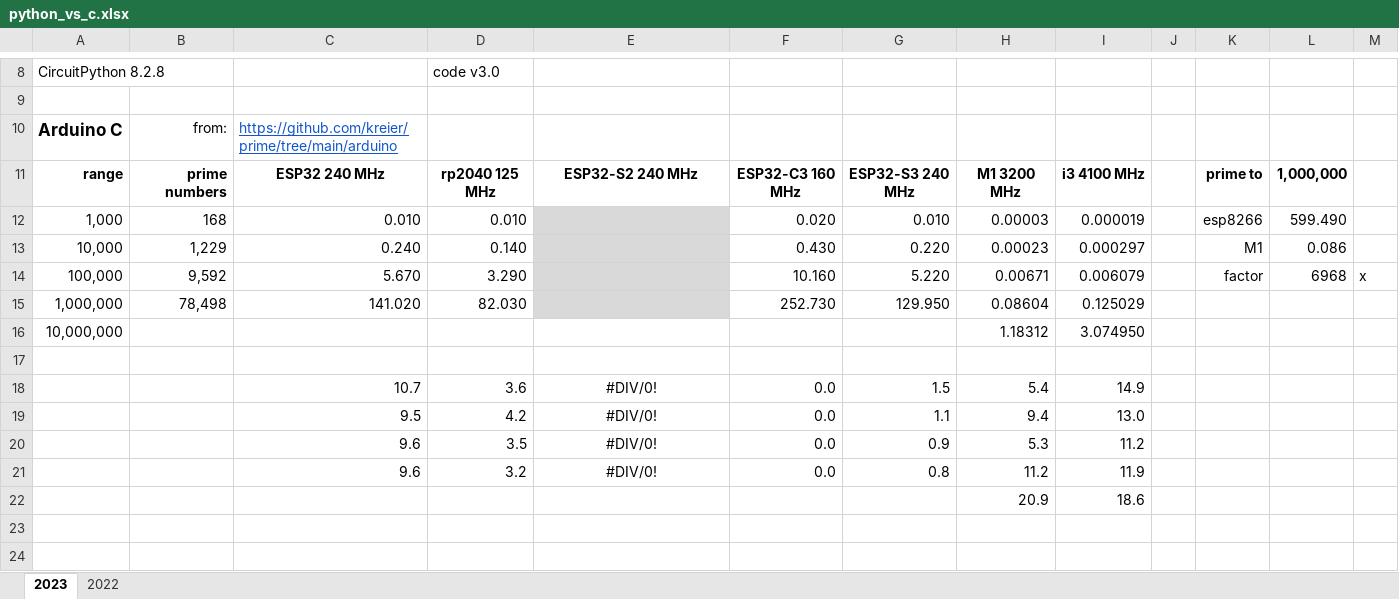
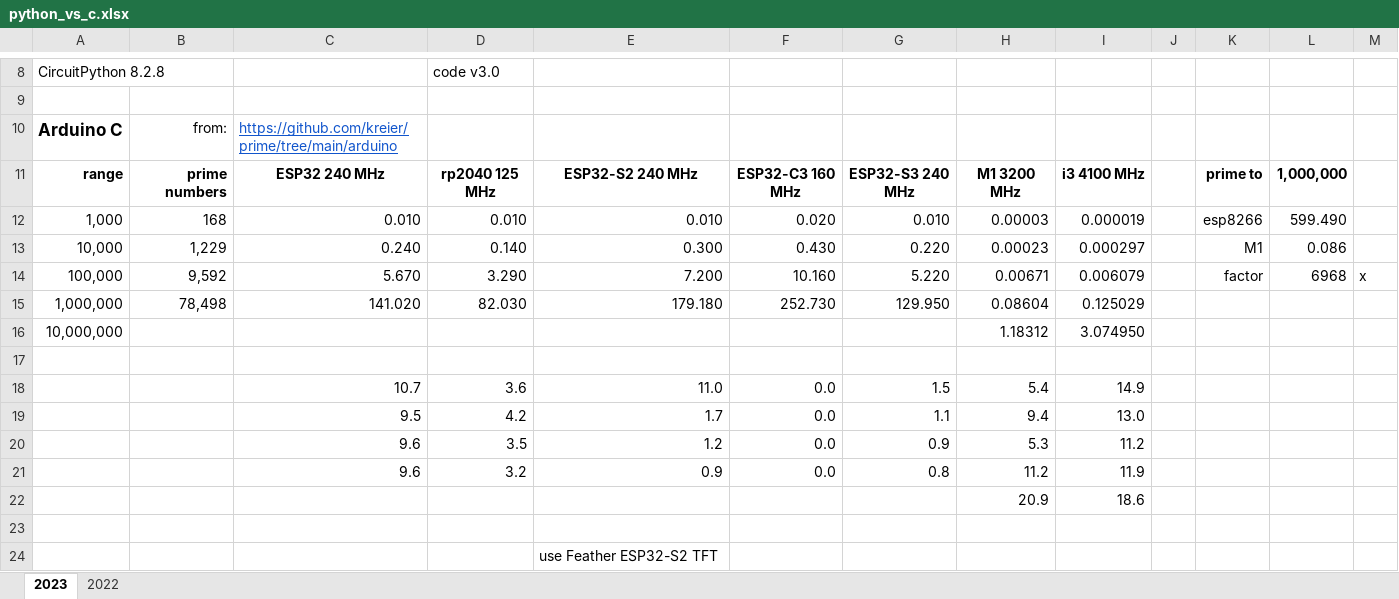
Before and after one commit to kreier/prime, an Excel workbook: python/python_vs_c.xlsx, sheet 2023, drawn as a sheet; only a part is shown, gaps mark what is left out; values as stored, in another font and other column widths than the file's, no borders; the diff names each change by its address in the sheet, - before the commit and + after, or states it on an @@ line.

```diff
--- a/python/python_vs_c.xlsx (sheet 2023)
+++ b/python/python_vs_c.xlsx (sheet 2023)
-E12: (empty)
+E12: 0.010
-E12:E15 fill: #D9D9D9
+E12:E15 fill: none
-E13: (empty)
+E13: 0.300
-E14: (empty)
+E14: 7.200
-E15: (empty)
+E15: 179.180
-E18: #DIV/0!
+E18: 11.0
-E18:E21 alignment: center
+E18:E21 alignment: right
-E19: #DIV/0!
+E19: 1.7
-E20: #DIV/0!
+E20: 1.2
-E21: #DIV/0!
+E21: 0.9
+row 23: (empty)
+row 24:  |  |  |  | use Feather ESP32-S2 TFT
```
Also changed, not shown: sheet 2022, 5 other files.
